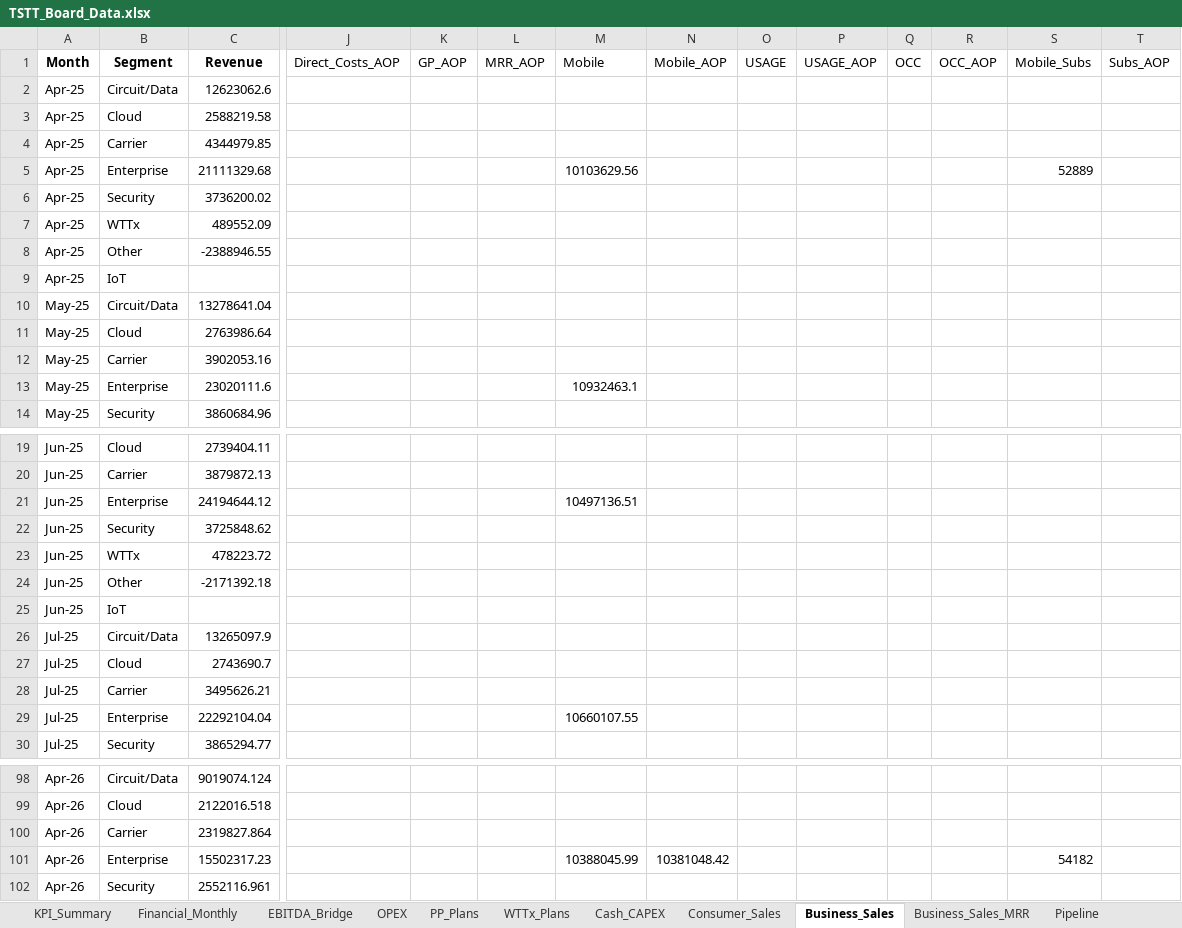
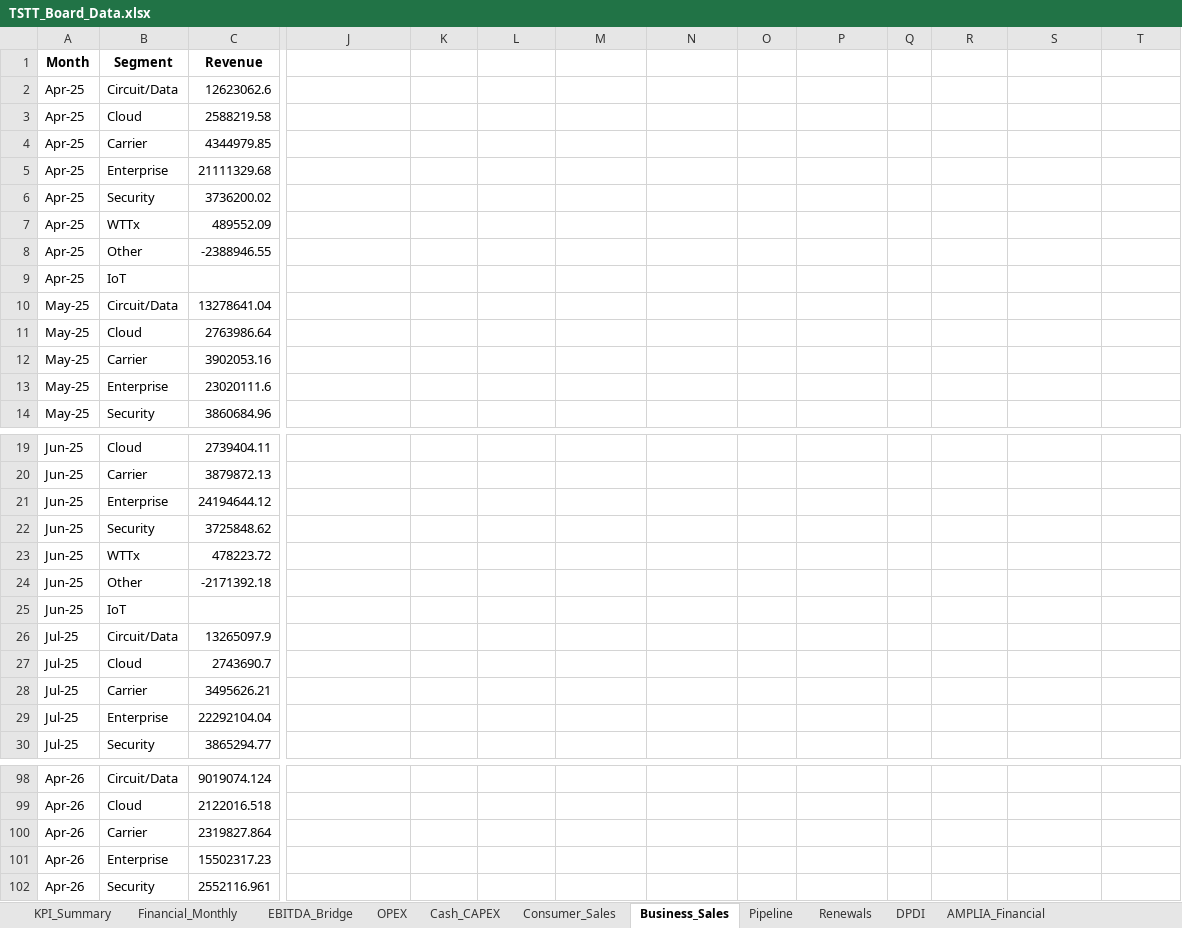
Before and after one commit to chadjsimeon/tstt-board-report, an Excel workbook: TSTT_Board_Data.xlsx, sheet Business_Sales, drawn as a sheet; only a part is shown, gaps mark what is left out; values as stored, in another font and other column widths than the file's, no borders; the diff covers the shown part only; the diff names each change by its address in the sheet, - before the commit and + after, or states it on an @@ line.

```diff
--- a/TSTT_Board_Data.xlsx (sheet Business_Sales)
+++ b/TSTT_Board_Data.xlsx (sheet Business_Sales)
-sheet tab: PP_Plans
-sheet tab: WTTx_Plans
-sheet tab: Business_Sales_MRR
-J1: Direct_Costs_AOP
+J1: (empty)
-K1: GP_AOP
+K1: (empty)
-L1: MRR_AOP
+L1: (empty)
-M1: Mobile
+M1: (empty)
-N1: Mobile_AOP
+N1: (empty)
-O1: USAGE
+O1: (empty)
-P1: USAGE_AOP
+P1: (empty)
-Q1: OCC
+Q1: (empty)
-R1: OCC_AOP
+R1: (empty)
-S1: Mobile_Subs
+S1: (empty)
-T1: Subs_AOP
+T1: (empty)
-M5: 10103629.56
+M5: (empty)
-S5: 52889
+S5: (empty)
-M13: 10932463.1
+M13: (empty)
-M21: 10497136.51
+M21: (empty)
-M29: 10660107.55
+M29: (empty)
-M101: 10388045.99
+M101: (empty)
-N101: 10381048.42
+N101: (empty)
-S101: 54182
+S101: (empty)
```
Also changed, not shown: 8 edited cells elsewhere in this sheet, sheet DPDI, sheet Consumer_Sales, sheet OPEX, sheet KPI_Summary, sheet PnL_Breakdown, other sheet tabs, 9 other files.
